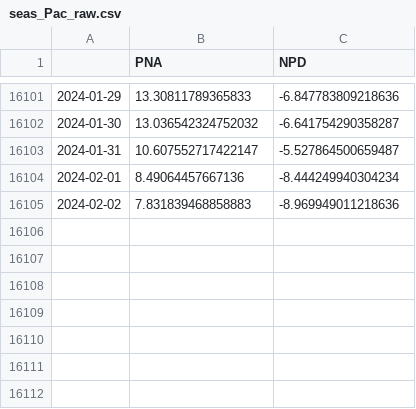
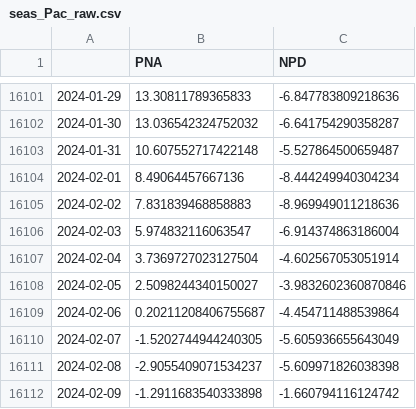
Before and after one commit to linusmagnusson/clint_ts_output, a CSV file: seas_Pac_raw.csv, drawn as a sheet; only a part is shown, gaps mark what is left out.

```diff
--- a/seas_Pac_raw.csv
+++ b/seas_Pac_raw.csv
@@ -16102,4 +16102,11 @@
 2024-01-30,13.036542324752032,-6.641754290358287
-2024-01-31,10.607552717422147,-5.527864500659487
+2024-01-31,10.607552717422148,-5.527864500659487
 2024-02-01,8.49064457667136,-8.444249940304234
 2024-02-02,7.831839468858883,-8.969949011218636
+2024-02-03,5.974832116063547,-6.914374863186004
+2024-02-04,3.7369727023127504,-4.602567053051914
+2024-02-05,2.5098244340150027,-3.9832602360870846
+2024-02-06,0.20211208406755687,-4.454711488539864
+2024-02-07,-1.5202744944240305,-5.605936655643049
+2024-02-08,-2.9055409071534237,-5.609971826038398
+2024-02-09,-1.2911683540333898,-1.660794116124742
```
Also changed, not shown: area_AO1000_raw.csv, glob_2t_raw.csv, 12 other files.
